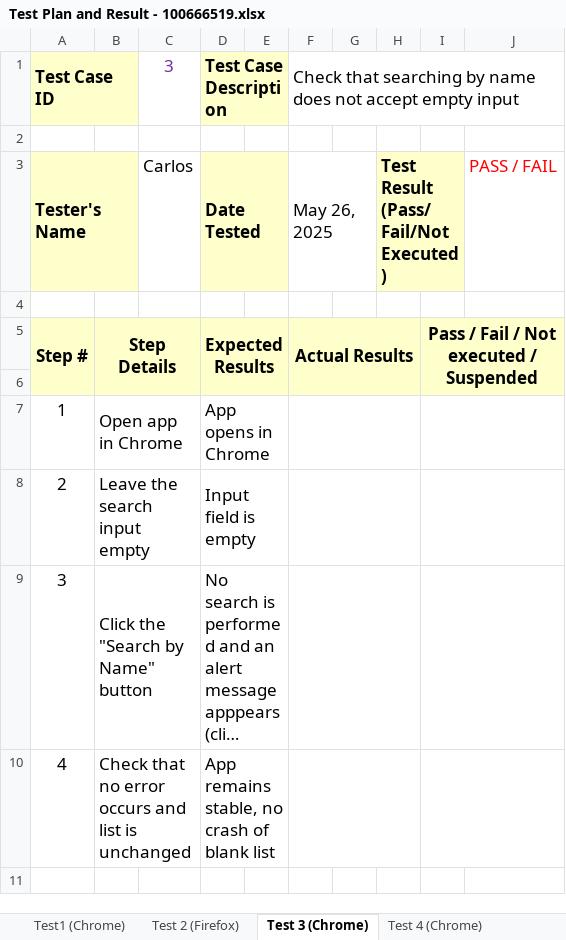
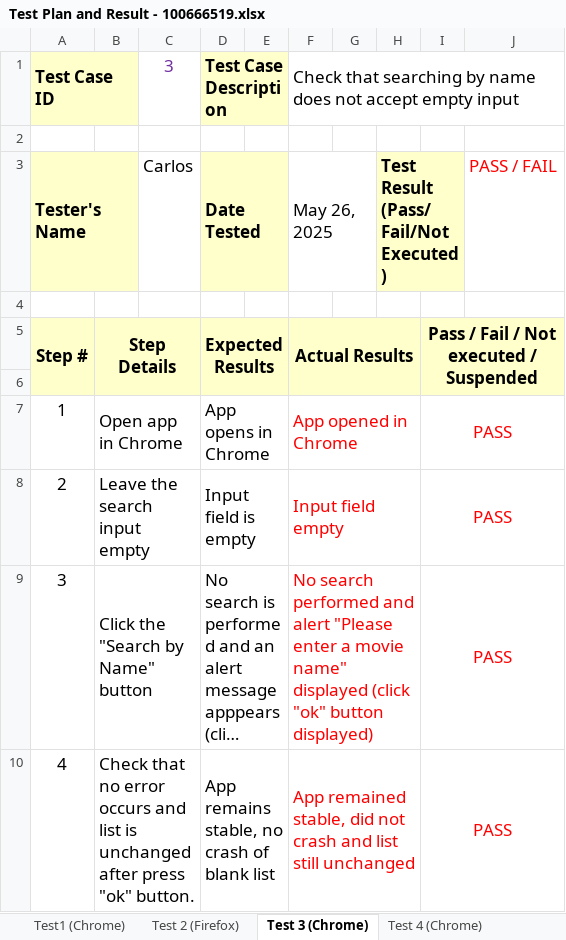
Before and after one commit to WayraSoft/AT2-Part5, an Excel workbook: Test Plan and Result - 100666519.xlsx, sheet Test 3 (Chrome), drawn as a sheet; long unchanged cells end in …; values as stored, in another font and other column widths than the file's, no borders; the diff names each change by its address in the sheet, - before the commit and + after, or states it on an @@ line.

Commit message:
Update Test plan and Results file.
Test performed and file updated

```diff
--- a/Test Plan and Result - 100666519.xlsx (sheet Test 3 (Chrome))
+++ b/Test Plan and Result - 100666519.xlsx (sheet Test 3 (Chrome))
-F7: (empty)
+F7: App opened in Chrome
-I7:I10: (empty)
+I7:I10: PASS
-F8: (empty)
+F8: Input field empty
-F9: (empty)
+F9: No search performed and alert "Please enter a movie name" displayed (click "ok" button displayed)
-B10: …is unchanged
+B10: …is unchanged after press "ok" button.
-F10: (empty)
+F10: App remained stable, did not crash and list still unchanged
```
Also changed, not shown: sheet Test 5 (Chrome), sheet Test 8 (Chrome), sheet Test 7 (Chrome), sheet Test 4 (Chrome), sheet Test 9 (Chrome), sheet Test 6 (Chrome), 3 more sheets.
